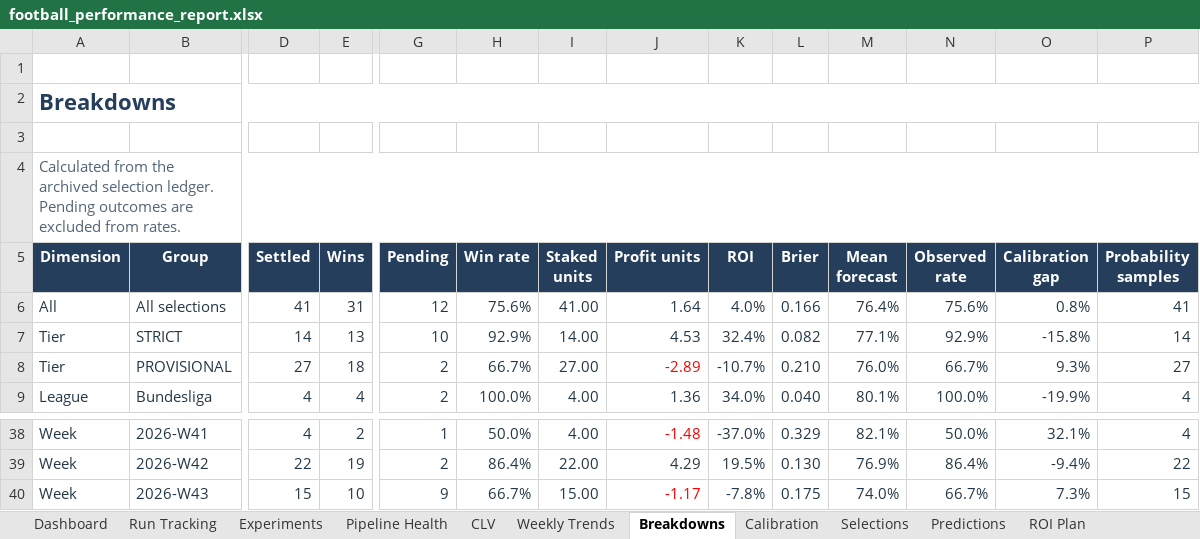
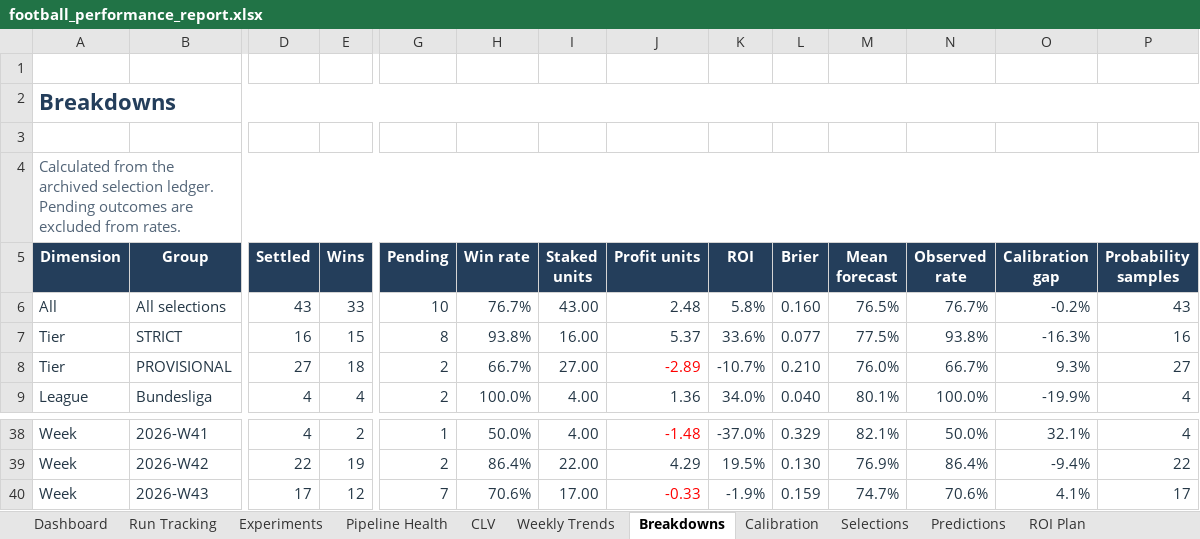
Before and after one commit to paulmaina/football-value-pipeline, an Excel workbook: football_output_v2/readable/football_performance_report.xlsx, sheet Breakdowns, drawn as a sheet; only a part is shown, gaps mark what is left out; values as stored, in another font and other column widths than the file's, no borders; conditional formats and table styles not drawn; the diff covers the shown part only; the diff names each change by its address in the sheet, - before the commit and + after, or states it on an @@ line.

```diff
--- a/football_output_v2/readable/football_performance_report.xlsx (sheet Breakdowns)
+++ b/football_output_v2/readable/football_performance_report.xlsx (sheet Breakdowns)
-D6 (Settled): 41
+D6 (Settled): 43
-E6 (Wins): 31
+E6 (Wins): 33
-G6 (Pending): 12
+G6 (Pending): 10
-H6 (Win rate): 75.6%
+H6 (Win rate): 76.7%
-I6 (Staked units): 41.00
+I6 (Staked units): 43.00
-J6 (Profit units): 1.64
+J6 (Profit units): 2.48
-K6 (ROI): 4.0%
+K6 (ROI): 5.8%
-L6 (Brier): 0.166
+L6 (Brier): 0.160
-M6 (Mean forecast): 76.4%
+M6 (Mean forecast): 76.5%
-N6 (Observed rate): 75.6%
+N6 (Observed rate): 76.7%
-O6 (Calibration gap): 0.8%
+O6 (Calibration gap): -0.2%
-P6 (Probability samples): 41
+P6 (Probability samples): 43
-D7 (Settled): 14
+D7 (Settled): 16
-E7 (Wins): 13
+E7 (Wins): 15
-G7 (Pending): 10
+G7 (Pending): 8
-H7 (Win rate): 92.9%
+H7 (Win rate): 93.8%
-I7 (Staked units): 14.00
+I7 (Staked units): 16.00
-J7 (Profit units): 4.53
+J7 (Profit units): 5.37
-K7 (ROI): 32.4%
+K7 (ROI): 33.6%
-L7 (Brier): 0.082
+L7 (Brier): 0.077
-M7 (Mean forecast): 77.1%
+M7 (Mean forecast): 77.5%
-N7 (Observed rate): 92.9%
+N7 (Observed rate): 93.8%
-O7 (Calibration gap): -15.8%
+O7 (Calibration gap): -16.3%
-P7 (Probability samples): 14
+P7 (Probability samples): 16
-D40 (Settled): 15
+D40 (Settled): 17
-E40 (Wins): 10
+E40 (Wins): 12
-G40 (Pending): 9
+G40 (Pending): 7
-H40 (Win rate): 66.7%
+H40 (Win rate): 70.6%
-I40 (Staked units): 15.00
+I40 (Staked units): 17.00
-J40 (Profit units): -1.17
+J40 (Profit units): -0.33
-K40 (ROI): -7.8%
+K40 (ROI): -1.9%
-L40 (Brier): 0.175
+L40 (Brier): 0.159
-M40 (Mean forecast): 74.0%
+M40 (Mean forecast): 74.7%
-N40 (Observed rate): 66.7%
+N40 (Observed rate): 70.6%
-O40 (Calibration gap): 7.3%
+O40 (Calibration gap): 4.1%
-P40 (Probability samples): 15
+P40 (Probability samples): 17
```
Also changed, not shown: 63 edited cells elsewhere in this sheet, sheet Predictions, sheet ROI Plan, sheet Dashboard, sheet Run Tracking, sheet Pipeline Health, sheet Calibration, 4 more sheets, hidden cells, charts or pictures, 40 other files.
